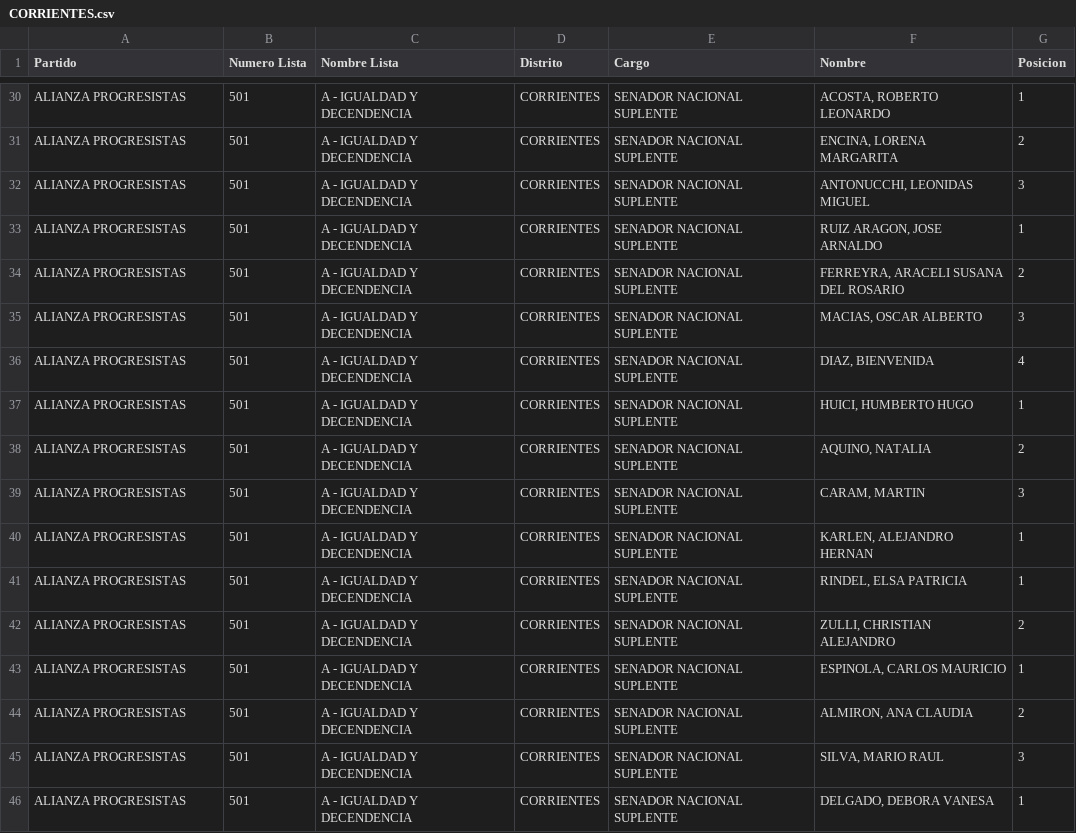
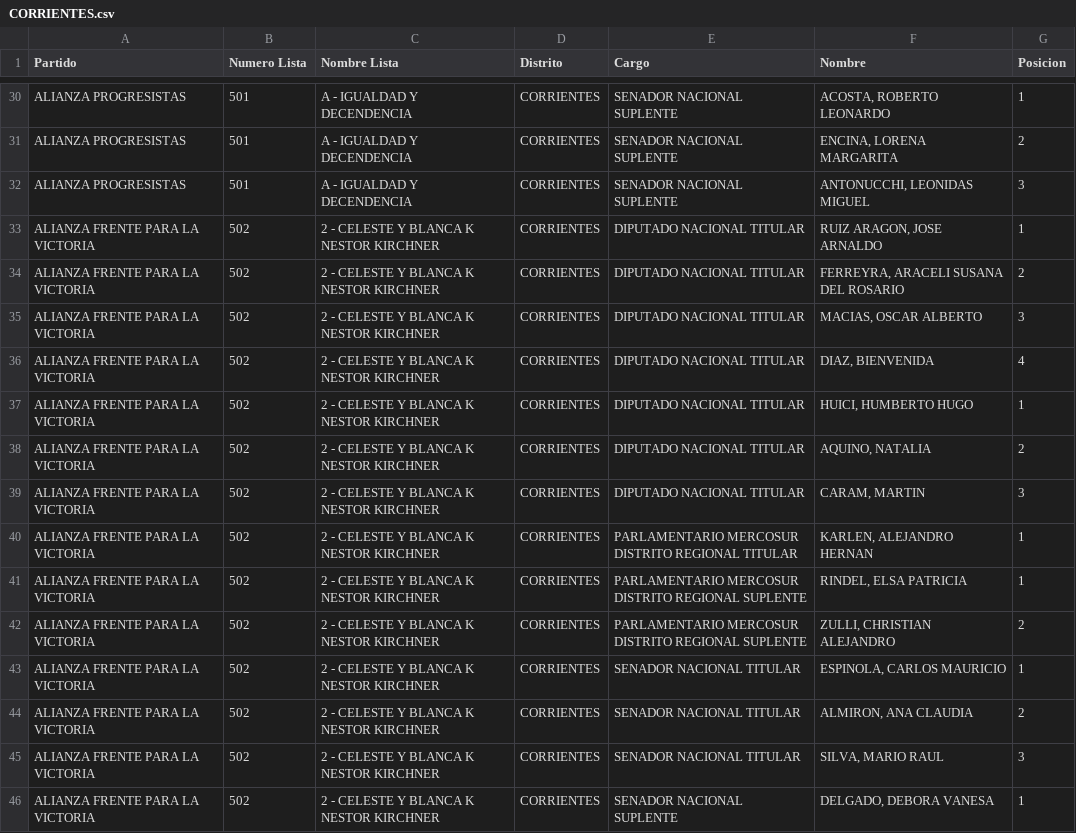
Before and after one commit to YoQuieroSaber/dinescrap, a CSV file: salida/CORRIENTES.csv, drawn as a sheet; only a part is shown, gaps mark what is left out; the diff covers the shown part only.

```diff
--- a/salida/CORRIENTES.csv
+++ b/salida/CORRIENTES.csv
@@ -32,15 +32,15 @@
 "ALIANZA PROGRESISTAS","501","A - IGUALDAD Y DECENDENCIA","CORRIENTES","SENADOR NACIONAL SUPLENTE","ANTONUCCHI, LEONIDAS MIGUEL","3"
-"ALIANZA PROGRESISTAS","501","A - IGUALDAD Y DECENDENCIA","CORRIENTES","SENADOR NACIONAL SUPLENTE","RUIZ ARAGON, JOSE ARNALDO","1"
-"ALIANZA PROGRESISTAS","501","A - IGUALDAD Y DECENDENCIA","CORRIENTES","SENADOR NACIONAL SUPLENTE","FERREYRA, ARACELI SUSANA DEL ROSARIO","2"
-"ALIANZA PROGRESISTAS","501","A - IGUALDAD Y DECENDENCIA","CORRIENTES","SENADOR NACIONAL SUPLENTE","MACIAS, OSCAR ALBERTO","3"
-"ALIANZA PROGRESISTAS","501","A - IGUALDAD Y DECENDENCIA","CORRIENTES","SENADOR NACIONAL SUPLENTE","DIAZ, BIENVENIDA","4"
-"ALIANZA PROGRESISTAS","501","A - IGUALDAD Y DECENDENCIA","CORRIENTES","SENADOR NACIONAL SUPLENTE","HUICI, HUMBERTO HUGO","1"
-"ALIANZA PROGRESISTAS","501","A - IGUALDAD Y DECENDENCIA","CORRIENTES","SENADOR NACIONAL SUPLENTE","AQUINO, NATALIA","2"
-"ALIANZA PROGRESISTAS","501","A - IGUALDAD Y DECENDENCIA","CORRIENTES","SENADOR NACIONAL SUPLENTE","CARAM, MARTIN","3"
-"ALIANZA PROGRESISTAS","501","A - IGUALDAD Y DECENDENCIA","CORRIENTES","SENADOR NACIONAL SUPLENTE","KARLEN, ALEJANDRO HERNAN","1"
-"ALIANZA PROGRESISTAS","501","A - IGUALDAD Y DECENDENCIA","CORRIENTES","SENADOR NACIONAL SUPLENTE","RINDEL, ELSA PATRICIA","1"
-"ALIANZA PROGRESISTAS","501","A - IGUALDAD Y DECENDENCIA","CORRIENTES","SENADOR NACIONAL SUPLENTE","ZULLI, CHRISTIAN ALEJANDRO","2"
-"ALIANZA PROGRESISTAS","501","A - IGUALDAD Y DECENDENCIA","CORRIENTES","SENADOR NACIONAL SUPLENTE","ESPINOLA, CARLOS MAURICIO","1"
-"ALIANZA PROGRESISTAS","501","A - IGUALDAD Y DECENDENCIA","CORRIENTES","SENADOR NACIONAL SUPLENTE","ALMIRON, ANA CLAUDIA","2"
-"ALIANZA PROGRESISTAS","501","A - IGUALDAD Y DECENDENCIA","CORRIENTES","SENADOR NACIONAL SUPLENTE","SILVA, MARIO RAUL","3"
-"ALIANZA PROGRESISTAS","501","A - IGUALDAD Y DECENDENCIA","CORRIENTES","SENADOR NACIONAL SUPLENTE","DELGADO, DEBORA VANESA","1"
+"ALIANZA FRENTE PARA LA VICTORIA","502","2 - CELESTE Y BLANCA K NESTOR KIRCHNER","CORRIENTES","DIPUTADO NACIONAL TITULAR","RUIZ ARAGON, JOSE ARNALDO","1"
+"ALIANZA FRENTE PARA LA VICTORIA","502","2 - CELESTE Y BLANCA K NESTOR KIRCHNER","CORRIENTES","DIPUTADO NACIONAL TITULAR","FERREYRA, ARACELI SUSANA DEL ROSARIO","2"
+"ALIANZA FRENTE PARA LA VICTORIA","502","2 - CELESTE Y BLANCA K NESTOR KIRCHNER","CORRIENTES","DIPUTADO NACIONAL TITULAR","MACIAS, OSCAR ALBERTO","3"
+"ALIANZA FRENTE PARA LA VICTORIA","502","2 - CELESTE Y BLANCA K NESTOR KIRCHNER","CORRIENTES","DIPUTADO NACIONAL TITULAR","DIAZ, BIENVENIDA","4"
+"ALIANZA FRENTE PARA LA VICTORIA","502","2 - CELESTE Y BLANCA K NESTOR KIRCHNER","CORRIENTES","DIPUTADO NACIONAL TITULAR","HUICI, HUMBERTO HUGO","1"
+"ALIANZA FRENTE PARA LA VICTORIA","502","2 - CELESTE Y BLANCA K NESTOR KIRCHNER","CORRIENTES","DIPUTADO NACIONAL TITULAR","AQUINO, NATALIA","2"
+"ALIANZA FRENTE PARA LA VICTORIA","502","2 - CELESTE Y BLANCA K NESTOR KIRCHNER","CORRIENTES","DIPUTADO NACIONAL TITULAR","CARAM, MARTIN","3"
+"ALIANZA FRENTE PARA LA VICTORIA","502","2 - CELESTE Y BLANCA K NESTOR KIRCHNER","CORRIENTES","PARLAMENTARIO MERCOSUR DISTRITO REGIONAL TITULAR","KARLEN, ALEJANDRO HERNAN","1"
+"ALIANZA FRENTE PARA LA VICTORIA","502","2 - CELESTE Y BLANCA K NESTOR KIRCHNER","CORRIENTES","PARLAMENTARIO MERCOSUR DISTRITO REGIONAL SUPLENTE","RINDEL, ELSA PATRICIA","1"
+"ALIANZA FRENTE PARA LA VICTORIA","502","2 - CELESTE Y BLANCA K NESTOR KIRCHNER","CORRIENTES","PARLAMENTARIO MERCOSUR DISTRITO REGIONAL SUPLENTE","ZULLI, CHRISTIAN ALEJANDRO","2"
+"ALIANZA FRENTE PARA LA VICTORIA","502","2 - CELESTE Y BLANCA K NESTOR KIRCHNER","CORRIENTES","SENADOR NACIONAL TITULAR","ESPINOLA, CARLOS MAURICIO","1"
+"ALIANZA FRENTE PARA LA VICTORIA","502","2 - CELESTE Y BLANCA K NESTOR KIRCHNER","CORRIENTES","SENADOR NACIONAL TITULAR","ALMIRON, ANA CLAUDIA","2"
+"ALIANZA FRENTE PARA LA VICTORIA","502","2 - CELESTE Y BLANCA K NESTOR KIRCHNER","CORRIENTES","SENADOR NACIONAL TITULAR","SILVA, MARIO RAUL","3"
+"ALIANZA FRENTE PARA LA VICTORIA","502","2 - CELESTE Y BLANCA K NESTOR KIRCHNER","CORRIENTES","SENADOR NACIONAL SUPLENTE","DELGADO, DEBORA VANESA","1"
```
Also changed, not shown: 97 edited cells elsewhere in this file, salida/CAPITAL FEDERAL.csv, salida/CORDOBA.csv, 23 other files.
